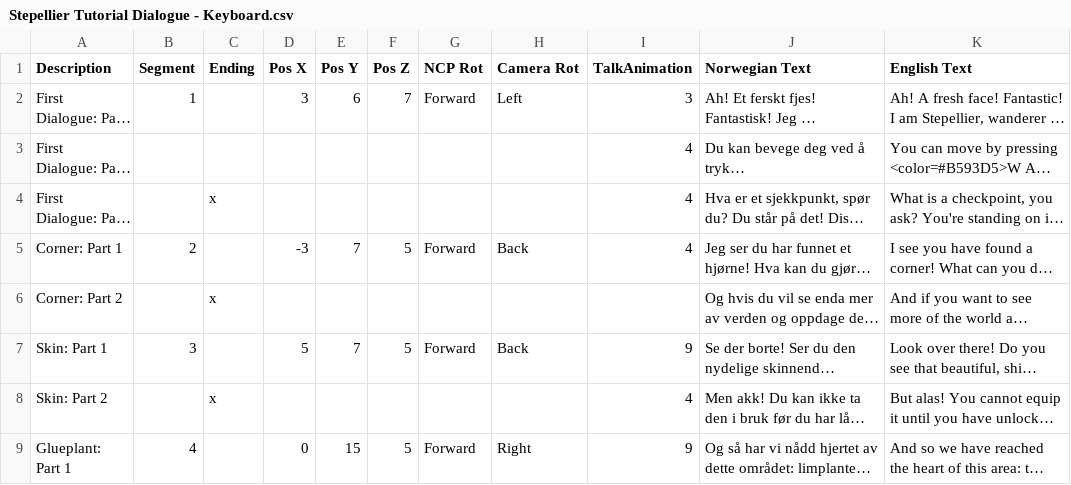
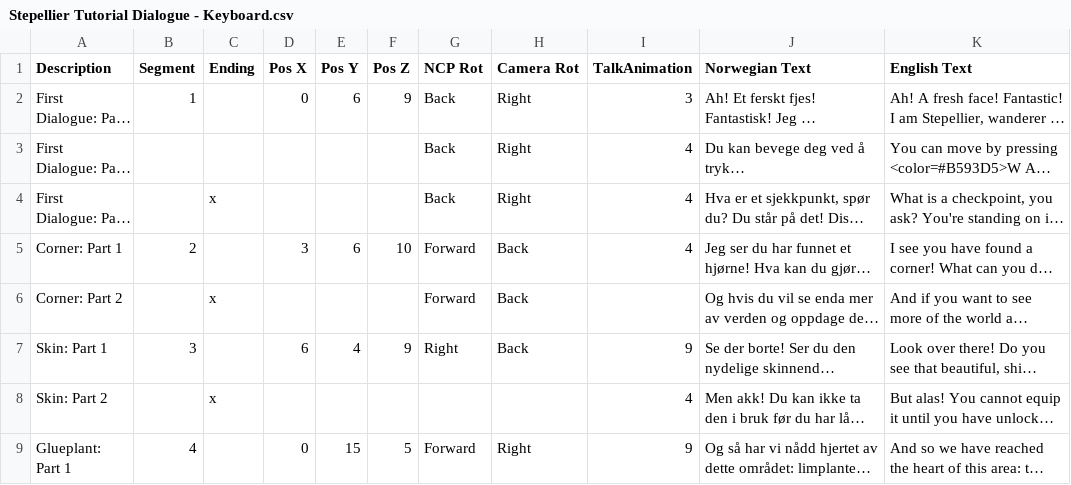
Before and after one commit to Bsktrrl/Steps, a CSV file: Assets/Documents/Tutorial/Stepellier Tutorial Dialogue - Keyboard.csv, drawn as a sheet; only a part is shown; long unchanged cells end in …; the diff names each change by its address in the sheet, - before the commit and + after, or states it on an @@ line.

```diff
--- a/Assets/Documents/Tutorial/Stepellier Tutorial Dialogue - Keyboard.csv
+++ b/Assets/Documents/Tutorial/Stepellier Tutorial Dialogue - Keyboard.csv
-D2 (Pos X): 3
+D2 (Pos X): 0
-F2 (Pos Z): 7
+F2 (Pos Z): 9
-G2 (NCP Rot): Forward
+G2 (NCP Rot): Back
-H2 (Camera Rot): Left
+H2 (Camera Rot): Right
-G3:G4 (NCP Rot): (empty)
+G3:G4 (NCP Rot): Back
-H3:H4 (Camera Rot): (empty)
+H3:H4 (Camera Rot): Right
-D5 (Pos X): -3
+D5 (Pos X): 3
-E5 (Pos Y): 7
+E5 (Pos Y): 6
-F5 (Pos Z): 5
+F5 (Pos Z): 10
-G6 (NCP Rot): (empty)
+G6 (NCP Rot): Forward
-H6 (Camera Rot): (empty)
+H6 (Camera Rot): Back
-D7 (Pos X): 5
+D7 (Pos X): 6
-E7 (Pos Y): 7
+E7 (Pos Y): 4
-F7 (Pos Z): 5
+F7 (Pos Z): 9
-G7 (NCP Rot): Forward
+G7 (NCP Rot): Right
```
Also changed, not shown: 9 other files.
